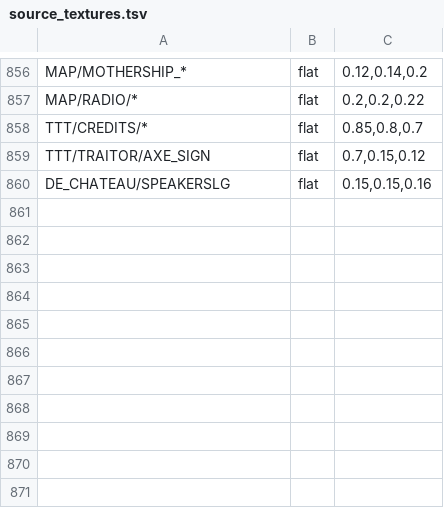
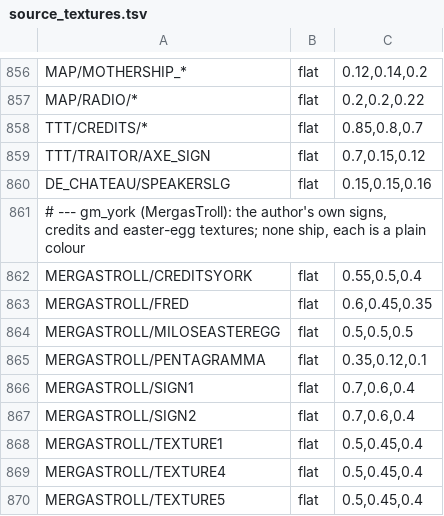
Before and after one commit to modcommunity/dot-map-convert, a TSV file: dotbsp/source_textures.tsv, drawn as a sheet; only a part is shown, gaps mark what is left out; the diff names each change by its address in the sheet, - before the commit and + after, or states it on an @@ line.

```diff
--- a/dotbsp/source_textures.tsv
+++ b/dotbsp/source_textures.tsv
+row 861: # --- gm_york (MergasTroll): the author's own signs, credits and easter-egg textures; none ship, each is a plain colour
+row 862: MERGASTROLL/CREDITSYORK | flat | 0.55,0.5,0.4
+row 863: MERGASTROLL/FRED | flat | 0.6,0.45,0.35
+row 864: MERGASTROLL/MILOSEASTEREGG | flat | 0.5,0.5,0.5
+row 865: MERGASTROLL/PENTAGRAMMA | flat | 0.35,0.12,0.1
+row 866: MERGASTROLL/SIGN1 | flat | 0.7,0.6,0.4
+row 867: MERGASTROLL/SIGN2 | flat | 0.7,0.6,0.4
+row 868: MERGASTROLL/TEXTURE1 | flat | 0.5,0.45,0.4
+row 869: MERGASTROLL/TEXTURE4 | flat | 0.5,0.45,0.4
+row 870: MERGASTROLL/TEXTURE5 | flat | 0.5,0.45,0.4
```
Also changed, not shown: dotbsp/free_sounds.tsv, rules/models/categories.tsv, 1 other file.
